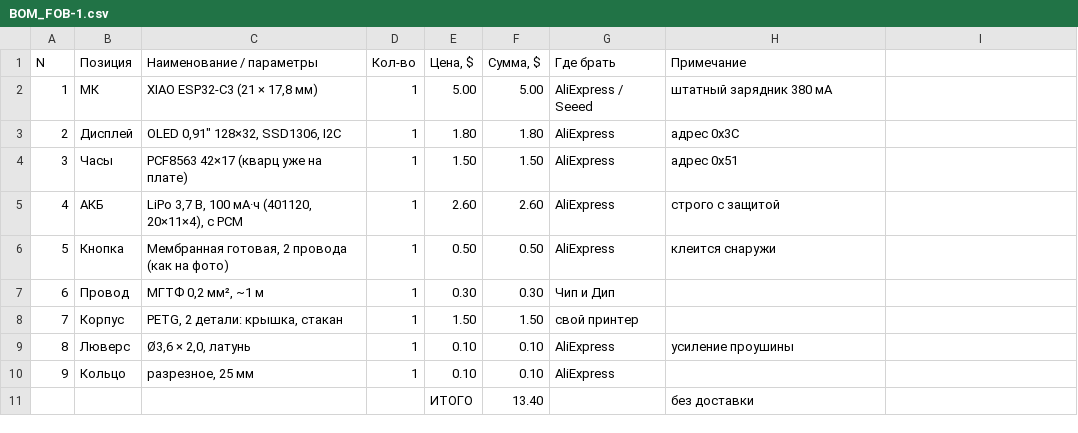
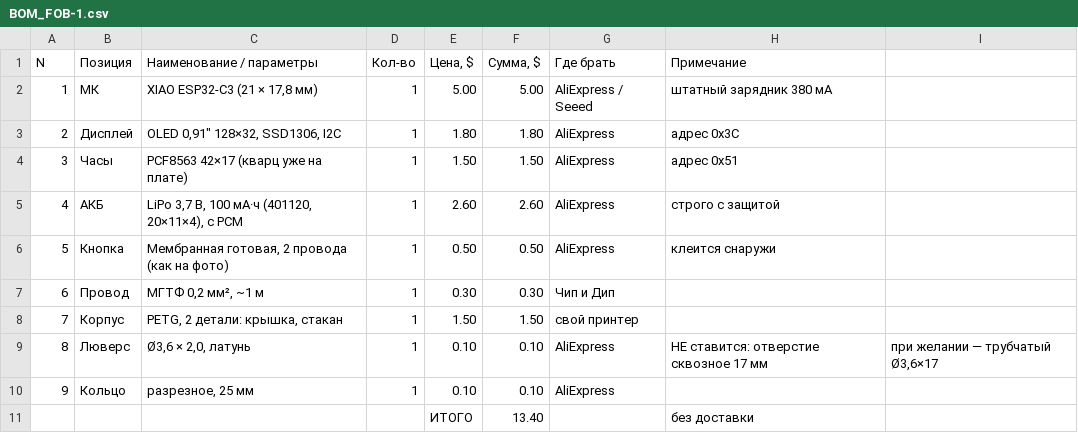
Before and after one commit to r00takaspin/esp32-fob, a CSV file: BOM_FOB-1.csv, drawn as a sheet.

```diff
--- a/BOM_FOB-1.csv
+++ b/BOM_FOB-1.csv
@@ -8,3 +8,3 @@ N;Позиция;Наименование / параметры;Кол-во;Це
 7;Корпус;PETG, 2 детали: крышка, стакан;1;1.50;1.50;свой принтер;
-8;Люверс;Ø3,6 × 2,0, латунь;1;0.10;0.10;AliExpress;усиление проушины
+8;Люверс;Ø3,6 × 2,0, латунь;1;0.10;0.10;AliExpress;НЕ ставится: отверстие сквозное 17 мм; при желании — трубчатый Ø3,6×17
 9;Кольцо;разрезное, 25 мм;1;0.10;0.10;AliExpress;
```
Also changed, not shown: 19 other files.
